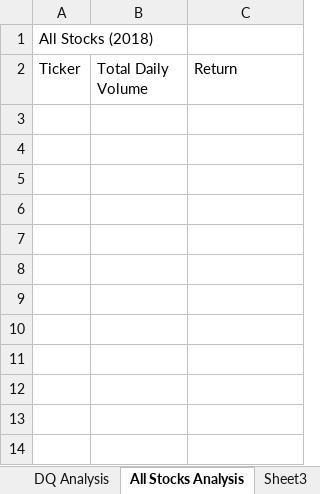
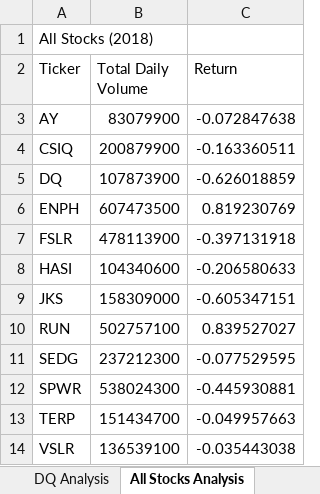
Before and after one commit to angkohtenko/stock-analysis, an Excel workbook: Green_stocks.xlsm, sheet All Stocks Analysis, drawn as a sheet; values as stored, in another font and other column widths than the file's, no borders; the diff names each change by its address in the sheet, - before the commit and + after, or states it on an @@ line.

Commit message:
Add Macro AllStocksAnalysis

```diff
--- a/Green_stocks.xlsm (sheet All Stocks Analysis)
+++ b/Green_stocks.xlsm (sheet All Stocks Analysis)
-sheet tab: Sheet3
+row 3: AY | 83079900 | -0.072847638
+row 4: CSIQ | 200879900 | -0.163360511
+row 5: DQ | 107873900 | -0.626018859
+row 6: ENPH | 607473500 | 0.819230769
+row 7: FSLR | 478113900 | -0.397131918
+row 8: HASI | 104340600 | -0.206580633
+row 9: JKS | 158309000 | -0.605347151
+row 10: RUN | 502757100 | 0.839527027
+row 11: SEDG | 237212300 | -0.077529595
+row 12: SPWR | 538024300 | -0.445930881
+row 13: TERP | 151434700 | -0.049957663
+row 14: VSLR | 136539100 | -0.035443038
```
